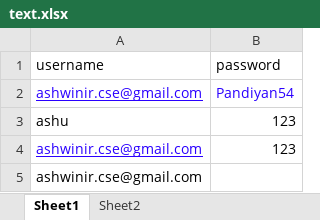
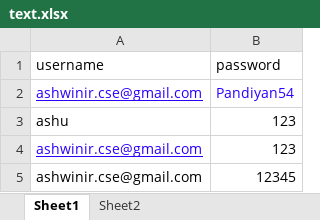
Before and after one commit to Ashwini354/ds-alg, an Excel workbook: src/main/resources/text.xlsx, sheet Sheet1, drawn as a sheet; values as stored, in another font and other column widths than the file's, no borders; charts and pictures not drawn; the diff names each change by its address in the sheet, - before the commit and + after, or states it on an @@ line.

```diff
--- a/src/main/resources/text.xlsx (sheet Sheet1)
+++ b/src/main/resources/text.xlsx (sheet Sheet1)
-B5 (password): (empty)
+B5 (password): 12345
```
Also changed, not shown: 11 other files.
